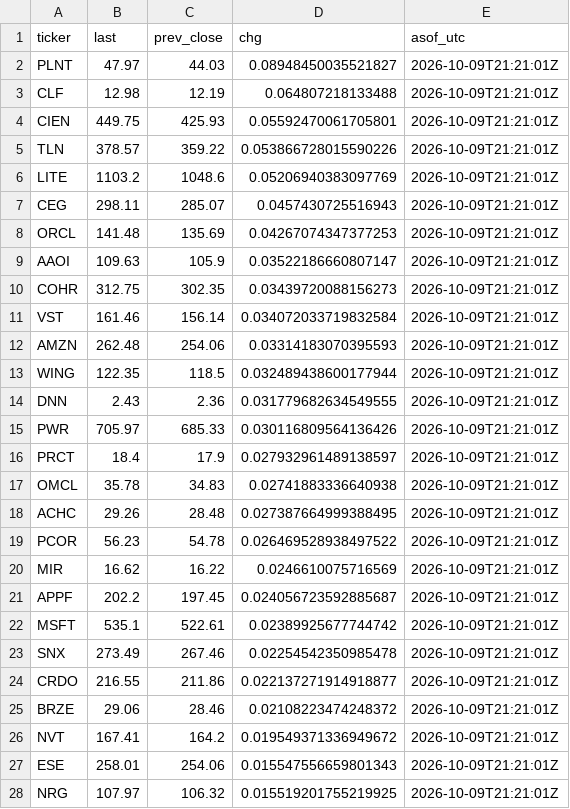
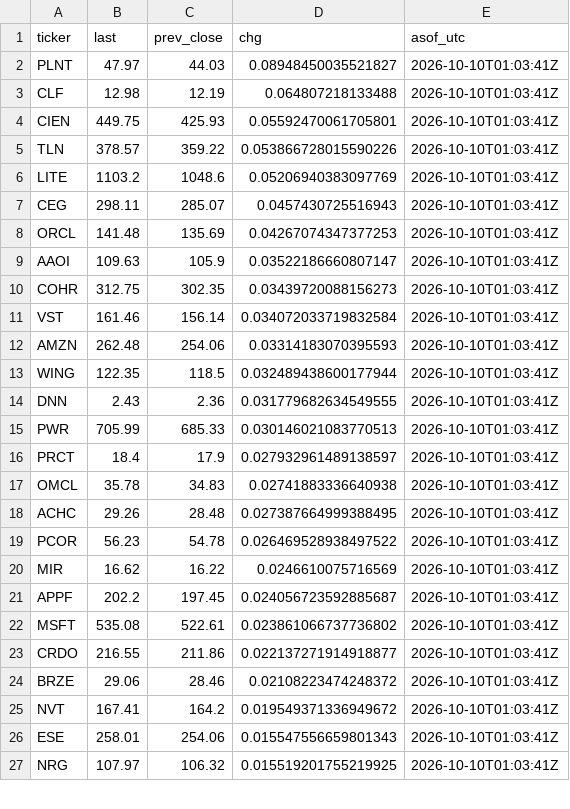
Before and after one commit to cope73/market-scan, a CSV file: data/intraday.csv, drawn as a sheet; only a part is shown; the diff covers the shown part only.

```diff
--- a/data/intraday.csv
+++ b/data/intraday.csv
@@ -1,28 +1,27 @@
 ticker,last,prev_close,chg,asof_utc
-PLNT,47.97,44.03,0.08948450035521827,2026-10-09T21:21:01Z
-CLF,12.98,12.19,0.064807218133488,2026-10-09T21:21:01Z
-CIEN,449.75,425.93,0.05592470061705801,2026-10-09T21:21:01Z
-TLN,378.57,359.22,0.053866728015590226,2026-10-09T21:21:01Z
-LITE,1103.2,1048.6,0.05206940383097769,2026-10-09T21:21:01Z
-CEG,298.11,285.07,0.0457430725516943,2026-10-09T21:21:01Z
-ORCL,141.48,135.69,0.04267074347377253,2026-10-09T21:21:01Z
-AAOI,109.63,105.9,0.03522186660807147,2026-10-09T21:21:01Z
-COHR,312.75,302.35,0.03439720088156273,2026-10-09T21:21:01Z
-VST,161.46,156.14,0.034072033719832584,2026-10-09T21:21:01Z
-AMZN,262.48,254.06,0.03314183070395593,2026-10-09T21:21:01Z
-WING,122.35,118.5,0.032489438600177944,2026-10-09T21:21:01Z
-DNN,2.43,2.36,0.031779682634549555,2026-10-09T21:21:01Z
-PWR,705.97,685.33,0.030116809564136426,2026-10-09T21:21:01Z
-PRCT,18.4,17.9,0.027932961489138597,2026-10-09T21:21:01Z
-OMCL,35.78,34.83,0.02741883336640938,2026-10-09T21:21:01Z
-ACHC,29.26,28.48,0.027387664999388495,2026-10-09T21:21:01Z
-PCOR,56.23,54.78,0.026469528938497522,2026-10-09T21:21:01Z
-MIR,16.62,16.22,0.0246610075716569,2026-10-09T21:21:01Z
-APPF,202.2,197.45,0.024056723592885687,2026-10-09T21:21:01Z
-MSFT,535.1,522.61,0.02389925677744742,2026-10-09T21:21:01Z
-SNX,273.49,267.46,0.02254542350985478,2026-10-09T21:21:01Z
-CRDO,216.55,211.86,0.022137271914918877,2026-10-09T21:21:01Z
-BRZE,29.06,28.46,0.02108223474248372,2026-10-09T21:21:01Z
-NVT,167.41,164.2,0.019549371336949672,2026-10-09T21:21:01Z
-ESE,258.01,254.06,0.015547556659801343,2026-10-09T21:21:01Z
-NRG,107.97,106.32,0.015519201755219925,2026-10-09T21:21:01Z
+PLNT,47.97,44.03,0.08948450035521827,2026-10-10T01:03:41Z
+CLF,12.98,12.19,0.064807218133488,2026-10-10T01:03:41Z
+CIEN,449.75,425.93,0.05592470061705801,2026-10-10T01:03:41Z
+TLN,378.57,359.22,0.053866728015590226,2026-10-10T01:03:41Z
+LITE,1103.2,1048.6,0.05206940383097769,2026-10-10T01:03:41Z
+CEG,298.11,285.07,0.0457430725516943,2026-10-10T01:03:41Z
+ORCL,141.48,135.69,0.04267074347377253,2026-10-10T01:03:41Z
+AAOI,109.63,105.9,0.03522186660807147,2026-10-10T01:03:41Z
+COHR,312.75,302.35,0.03439720088156273,2026-10-10T01:03:41Z
+VST,161.46,156.14,0.034072033719832584,2026-10-10T01:03:41Z
+AMZN,262.48,254.06,0.03314183070395593,2026-10-10T01:03:41Z
+WING,122.35,118.5,0.032489438600177944,2026-10-10T01:03:41Z
+DNN,2.43,2.36,0.031779682634549555,2026-10-10T01:03:41Z
+PWR,705.99,685.33,0.030146021083770513,2026-10-10T01:03:41Z
+PRCT,18.4,17.9,0.027932961489138597,2026-10-10T01:03:41Z
+OMCL,35.78,34.83,0.02741883336640938,2026-10-10T01:03:41Z
+ACHC,29.26,28.48,0.027387664999388495,2026-10-10T01:03:41Z
+PCOR,56.23,54.78,0.026469528938497522,2026-10-10T01:03:41Z
+MIR,16.62,16.22,0.0246610075716569,2026-10-10T01:03:41Z
+APPF,202.2,197.45,0.024056723592885687,2026-10-10T01:03:41Z
+MSFT,535.08,522.61,0.023861066737736802,2026-10-10T01:03:41Z
+CRDO,216.55,211.86,0.022137271914918877,2026-10-10T01:03:41Z
+BRZE,29.06,28.46,0.02108223474248372,2026-10-10T01:03:41Z
+NVT,167.41,164.2,0.019549371336949672,2026-10-10T01:03:41Z
+ESE,258.01,254.06,0.015547556659801343,2026-10-10T01:03:41Z
+NRG,107.97,106.32,0.015519201755219925,2026-10-10T01:03:41Z
```
Also changed, not shown: 13 added rows, 1 removed row and 90 edited cells elsewhere in this file, out/earnings.csv, out/verify_latest.csv, 7 other files.
